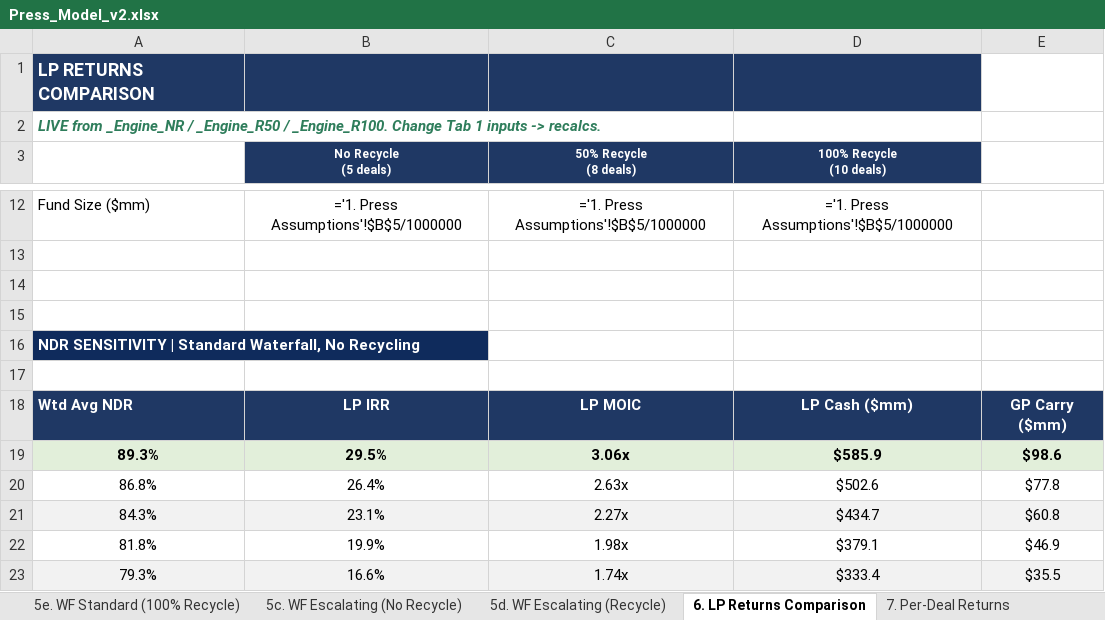
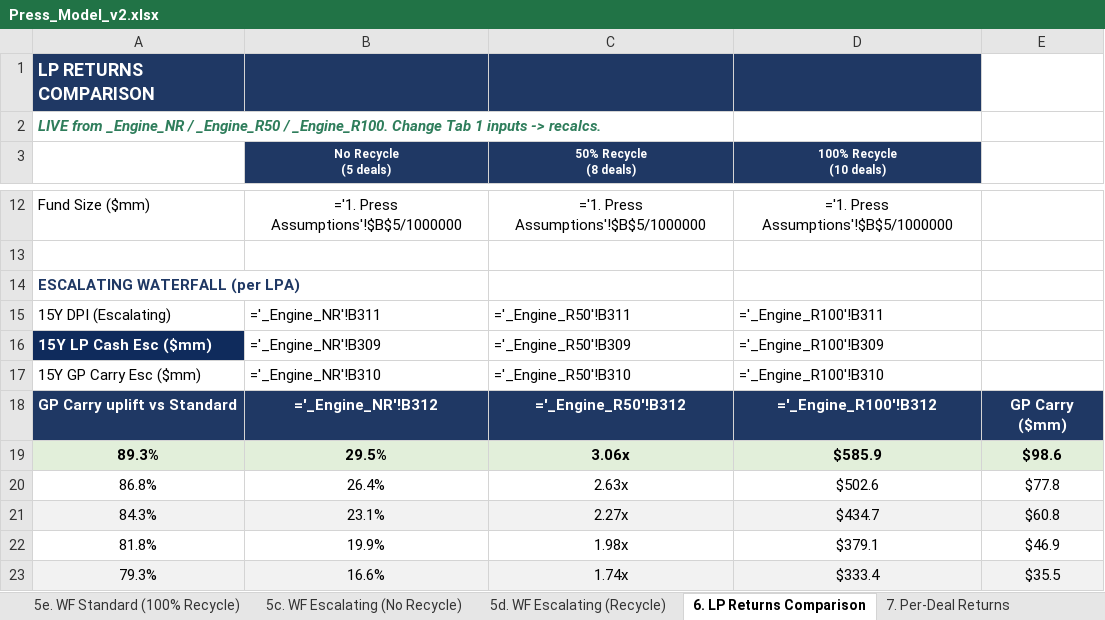
Before and after one commit to k-slow/hello-world, an Excel workbook: Press_Model_v2.xlsx, sheet 6. LP Returns Comparison, drawn as a sheet; only a part is shown, gaps mark what is left out; values as stored, in another font and other column widths than the file's, no borders; formulas without a stored value are shown as written; removed rows and columns are numbered as before the commit, all else as after; the diff names each change by its address in the sheet, - before the commit and + after, or states it on an @@ line.

```diff
--- a/Press_Model_v2.xlsx (sheet 6. LP Returns Comparison)
+++ b/Press_Model_v2.xlsx (sheet 6. LP Returns Comparison)
-row 14: (empty)
-row 15: (empty)
-A14: NDR SENSITIVITY | Standard Waterfall, No Recycling
+A14: ESCALATING WATERFALL (per LPA)
@@ A14 fill: #0F2B5C → none, text colour: #FFFFFF → #1F3864 @@
-row 15: (empty)
+row 15: 15Y DPI (Escalating) | ='_Engine_NR'!B311 | ='_Engine_R50'!B311 | ='_Engine_R100'!B311
-row 18: Wtd Avg NDR | LP IRR | LP MOIC | LP Cash ($mm) | GP Carry ($mm)
+row 16: 15Y LP Cash Esc ($mm) | ='_Engine_NR'!B309 | ='_Engine_R50'!B309 | ='_Engine_R100'!B309
+row 17: 15Y GP Carry Esc ($mm) | ='_Engine_NR'!B310 | ='_Engine_R50'!B310 | ='_Engine_R100'!B310
+row 18: GP Carry uplift vs Standard | ='_Engine_NR'!B312 | ='_Engine_R50'!B312 | ='_Engine_R100'!B312 | GP Carry ($mm)
```
Also changed, not shown: sheet _Engine_NR, sheet _Engine_R50, sheet _Engine_R100, sheet 5c. WF Escalating (No Recycle), sheet 5d. WF Escalating (Recycle), sheet CHANGE LOG, 3 more sheets.
